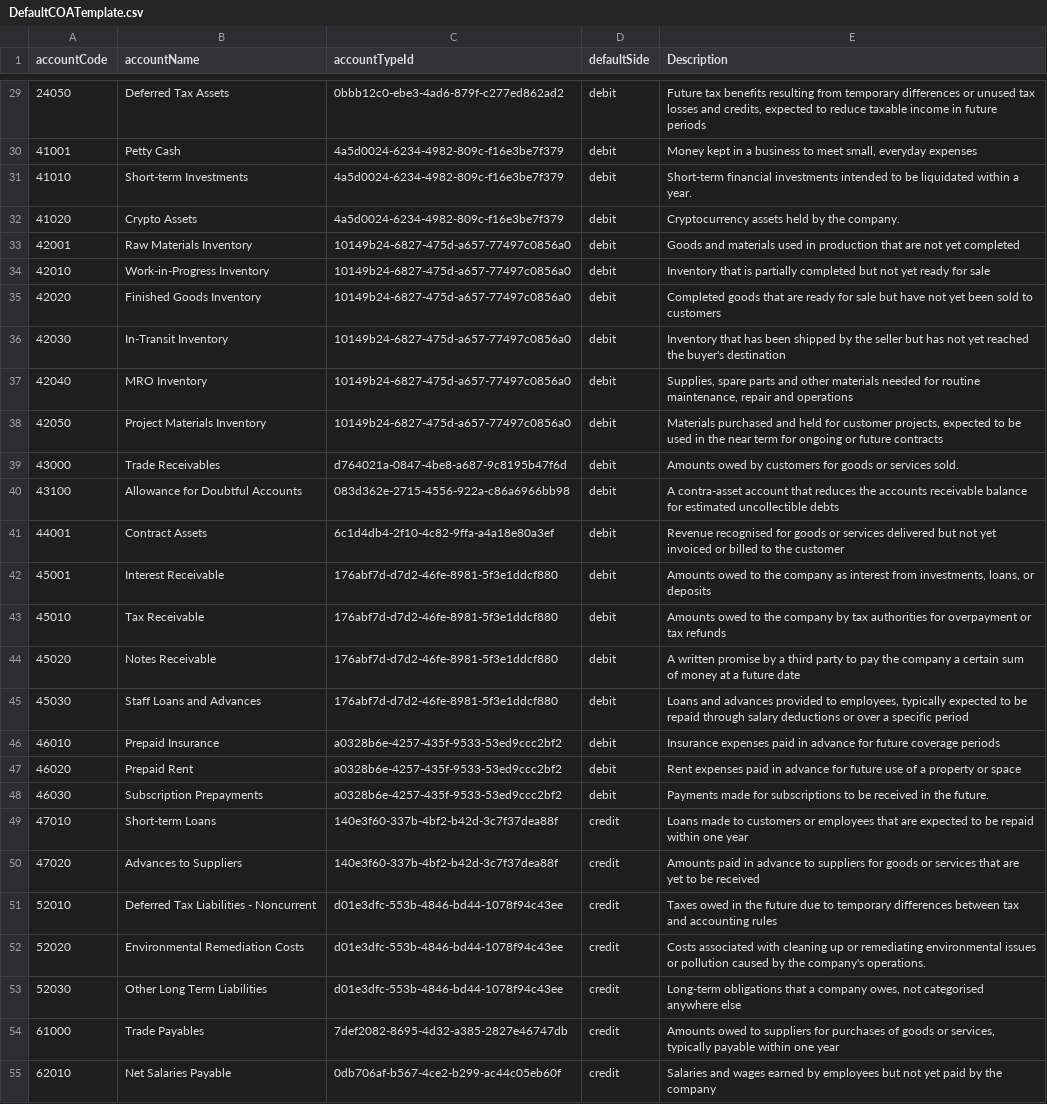
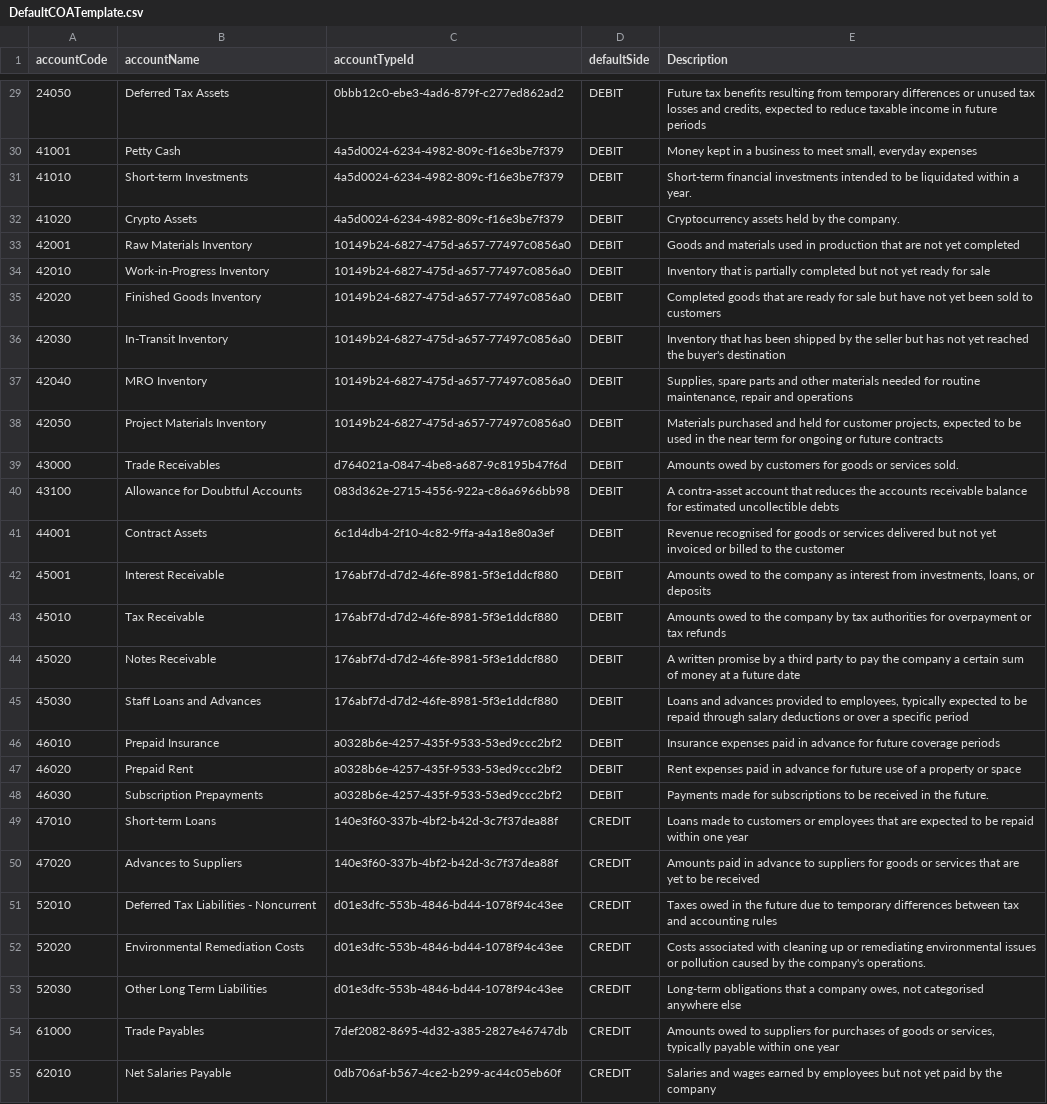
Before and after one commit to accountable-tsl/accountable-books, a CSV file: prisma/data/DefaultCOATemplate.csv, drawn as a sheet; only a part is shown, gaps mark what is left out; the diff covers the shown part only; the diff names each change by its address in the sheet, - before the commit and + after, or states it on an @@ line.

```diff
--- a/prisma/data/DefaultCOATemplate.csv
+++ b/prisma/data/DefaultCOATemplate.csv
-D29:D48 (defaultSide): debit
+D29:D48 (defaultSide): DEBIT
-D49:D55 (defaultSide): credit
+D49:D55 (defaultSide): CREDIT
```
Also changed, not shown: 1 added row and 121 edited cells elsewhere in this file, 20 other files.
